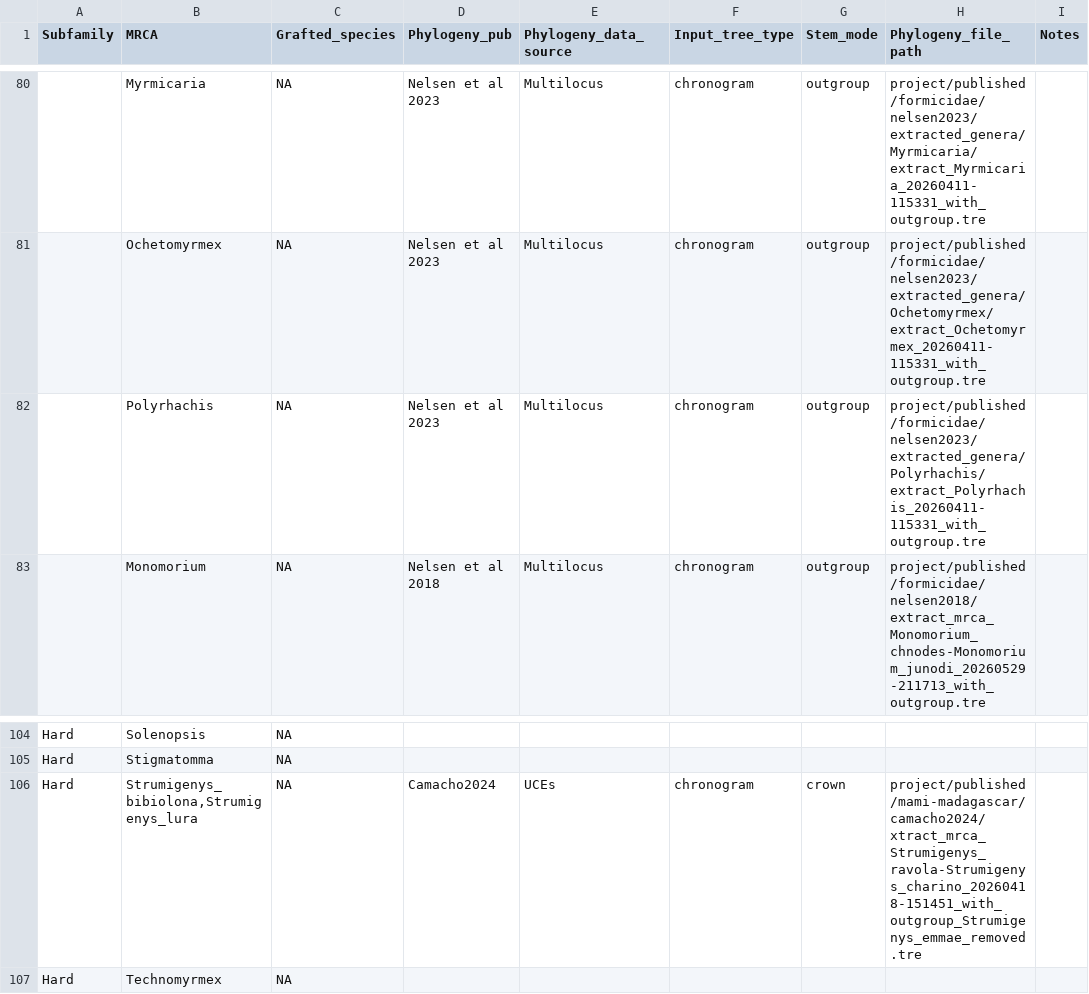
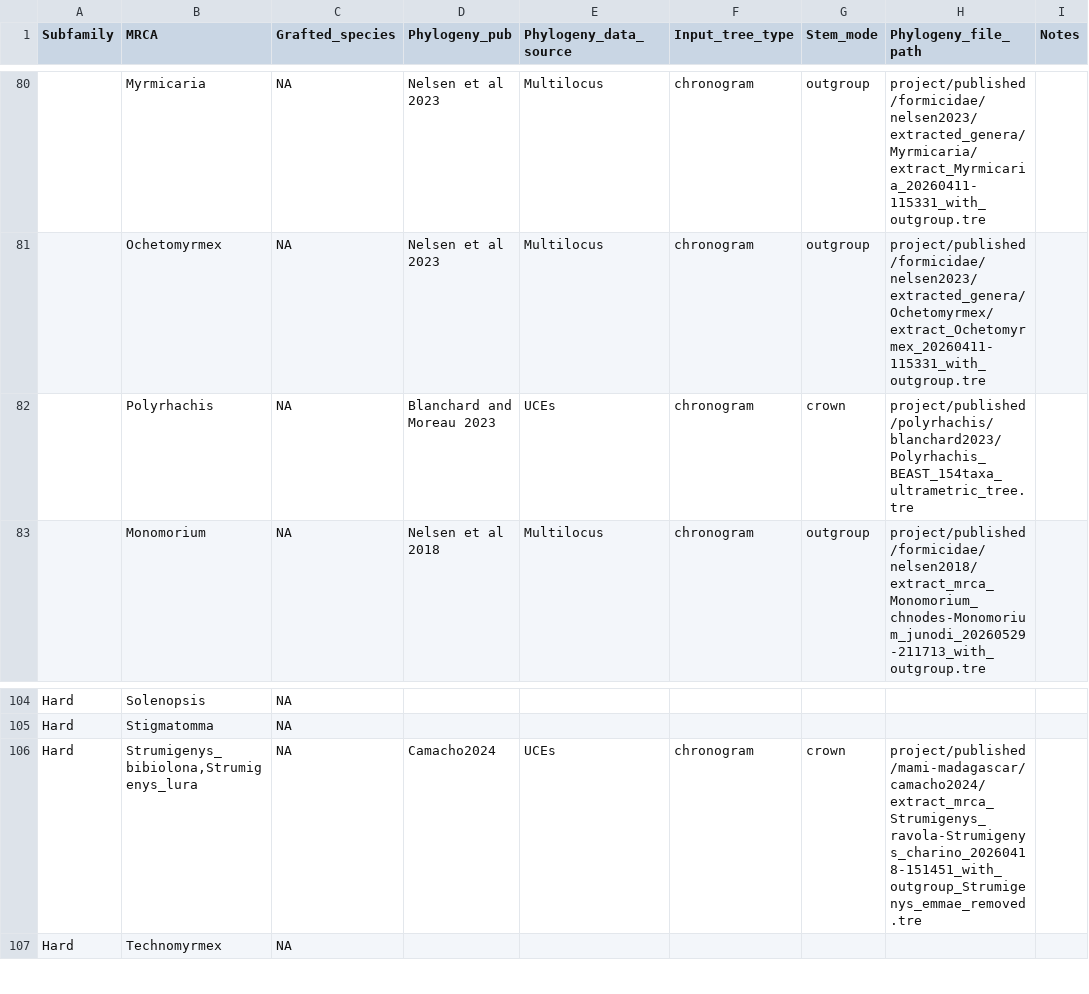
Before and after one commit to EddiePerochon/macro-phylo-maker-project, a TSV file: project/tables/clades-to-graft-clean.tsv, drawn as a sheet; only a part is shown, gaps mark what is left out; the diff names each change by its address in the sheet, - before the commit and + after, or states it on an @@ line.

```diff
--- a/project/tables/clades-to-graft-clean.tsv
+++ b/project/tables/clades-to-graft-clean.tsv
-D82 (Phylogeny_pub): Nelsen et al 2023
+D82 (Phylogeny_pub): Blanchard and Moreau 2023
-E82 (Phylogeny_data_source): Multilocus
+E82 (Phylogeny_data_source): UCEs
-G82 (Stem_mode): outgroup
+G82 (Stem_mode): crown
-H82 (Phylogeny_file_path): project/published/formicidae/nelsen2023/extracted_genera/Polyrhachis/extract_Polyrhachis_20260411-115331_with_outgroup.tre
+H82 (Phylogeny_file_path): project/published/polyrhachis/blanchard2023/Polyrhachis_BEAST_154taxa_ultrametric_tree.tre
-H106 (Phylogeny_file_path): project/published/mami-madagascar/camacho2024/xtract_mrca_Strumigenys_ravola-Strumigenys_charino_20260418-151451_with_outgroup_Strumigenys_emmae_removed.tre
+H106 (Phylogeny_file_path): project/published/mami-madagascar/camacho2024/extract_mrca_Strumigenys_ravola-Strumigenys_charino_20260418-151451_with_outgroup_Strumigenys_emmae_removed.tre
```
Also changed, not shown: project/results/grafted/backbone_clade_grafted_new_bby_test_graft_log.tsv, 8 other files.
